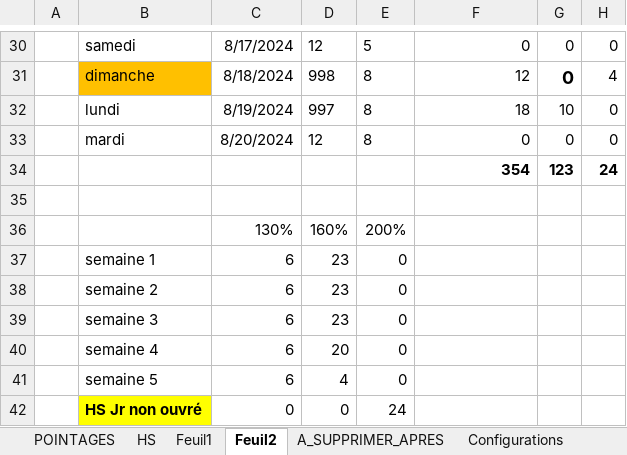
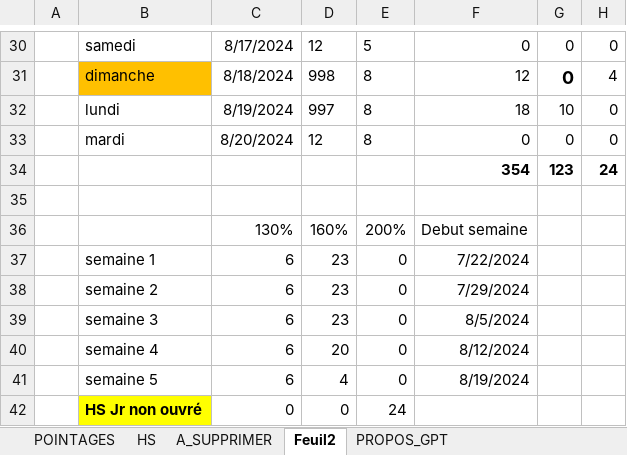
Before and after one commit to franklinDimonekene310/Mes_Fichiers, an Excel workbook: POINTAGE_BRUT_AOUT_24.xlsx, sheet Feuil2, drawn as a sheet; only a part is shown, gaps mark what is left out; values as stored, in another font and other column widths than the file's, no borders; table styles not drawn; the diff names each change by its address in the sheet, - before the commit and + after, or states it on an @@ line.

```diff
--- a/POINTAGE_BRUT_AOUT_24.xlsx (sheet Feuil2)
+++ b/POINTAGE_BRUT_AOUT_24.xlsx (sheet Feuil2)
-sheet tab: Feuil1
+sheet tab: A_SUPPRIMER
+sheet tab: PROPOS_GPT
-F36: (empty)
+F36: Debut semaine
-F37: (empty)
+F37: 7/22/2024
-F38: (empty)
+F38: 7/29/2024
-F39: (empty)
+F39: 8/5/2024
-F40: (empty)
+F40: 8/12/2024
-F41: (empty)
+F41: 8/19/2024
```
Also changed, not shown: formulas that keep their value.
